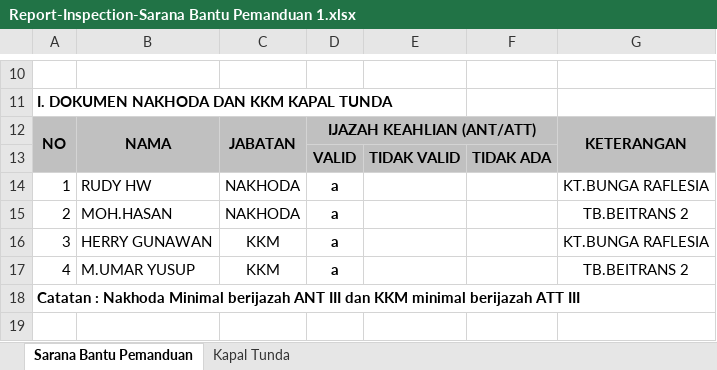
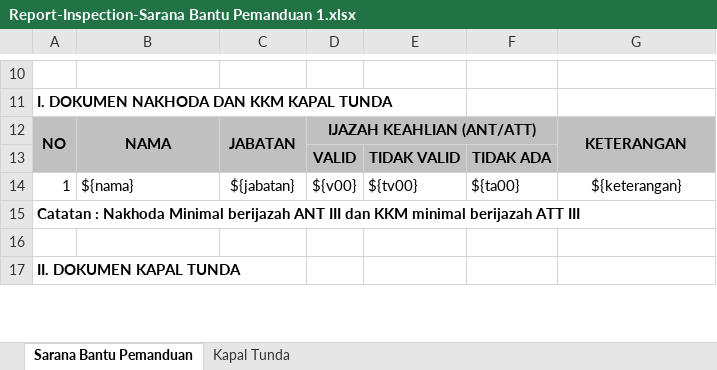
Before and after one commit to danangapp/simpanda_oracle, an Excel workbook: report/Report-Inspection-Sarana Bantu Pemanduan 1.xlsx, sheet Sarana Bantu Pemanduan, drawn as a sheet; only a part is shown, gaps mark what is left out; the shorter side is filled out with more unchanged rows; values as stored, in another font and other column widths than the file's, no borders; removed rows and columns are numbered as before the commit, all else as after; the diff names each change by its address in the sheet, - before the commit and + after, or states it on an @@ line.

```diff
--- a/report/Report-Inspection-Sarana Bantu Pemanduan 1.xlsx (sheet Sarana Bantu Pemanduan)
+++ b/report/Report-Inspection-Sarana Bantu Pemanduan 1.xlsx (sheet Sarana Bantu Pemanduan)
-row 14: 1 | RUDY HW | NAKHODA | a |  |  | KT.BUNGA RAFLESIA
-row 15: 2 | MOH.HASAN | NAKHODA | a |  |  | TB.BEITRANS 2
-row 16: 3 | HERRY GUNAWAN | KKM | a |  |  | KT.BUNGA RAFLESIA
-row 17: 4 | M.UMAR YUSUP | KKM | a |  |  | TB.BEITRANS 2
+row 14: 1 | ${nama} | ${jabatan} | ${v00} | ${tv00} | ${ta00} | ${keterangan}
```
Also changed, not shown: 2 other files.
